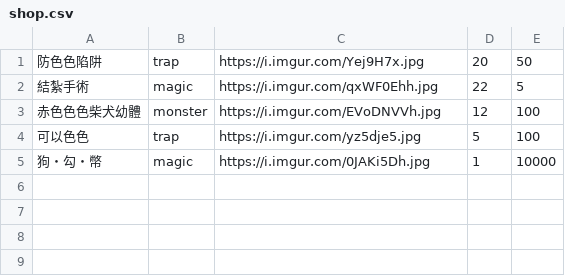
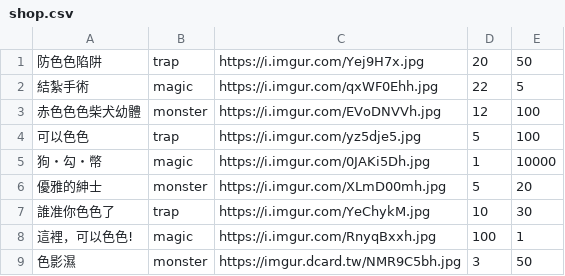
Before and after one commit to freefrit/AOOP_DogeShop, a CSV file: src/shop.csv, drawn as a sheet.

```diff
--- a/src/shop.csv
+++ b/src/shop.csv
@@ -5 +5,5 @@
 狗・勾・幣,magic,https://i.imgur.com/0JAKi5Dh.jpg,1,10000
+優雅的紳士,monster,https://i.imgur.com/XLmD00mh.jpg,5,20
+誰准你色色了,trap,https://i.imgur.com/YeChykM.jpg,10,30
+這裡，可以色色!,magic,https://i.imgur.com/RnyqBxxh.jpg,100,1
+色影濕,monster,https://imgur.dcard.tw/NMR9C5bh.jpg,3,50
```
Also changed, not shown: 18 other files.
